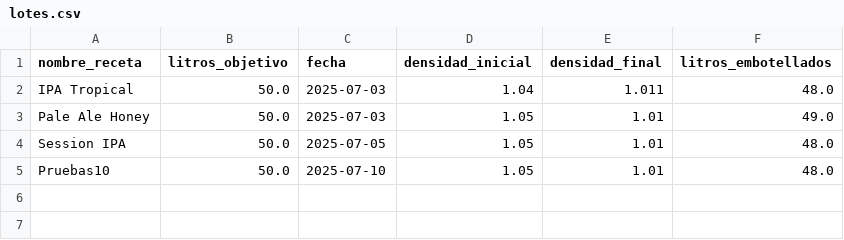
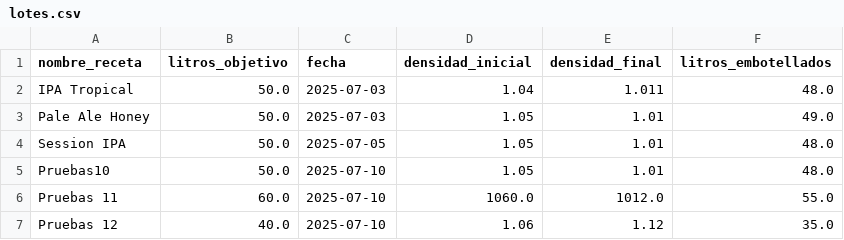
Before and after one commit to JonnyHurtado/MiCervezaApp, a CSV file: data/lotes.csv, drawn as a sheet.

```diff
--- a/data/lotes.csv
+++ b/data/lotes.csv
@@ -5 +5,3 @@ Session IPA,50.0,2025-07-05,1.05,1.01,48.0
 Pruebas10,50.0,2025-07-10,1.05,1.01,48.0
+Pruebas 11,60.0,2025-07-10,1060.0,1012.0,55.0
+Pruebas 12,40.0,2025-07-10,1.06,1.12,35.0
```
Also changed, not shown: data/ingredientes.csv, data/recetas.csv, 4 other files.
